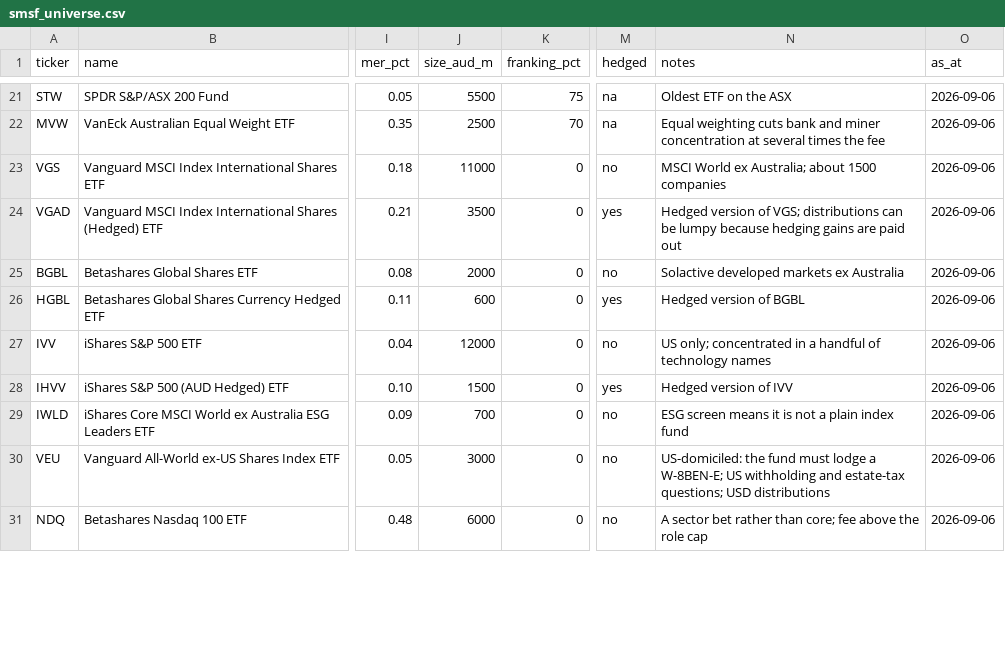
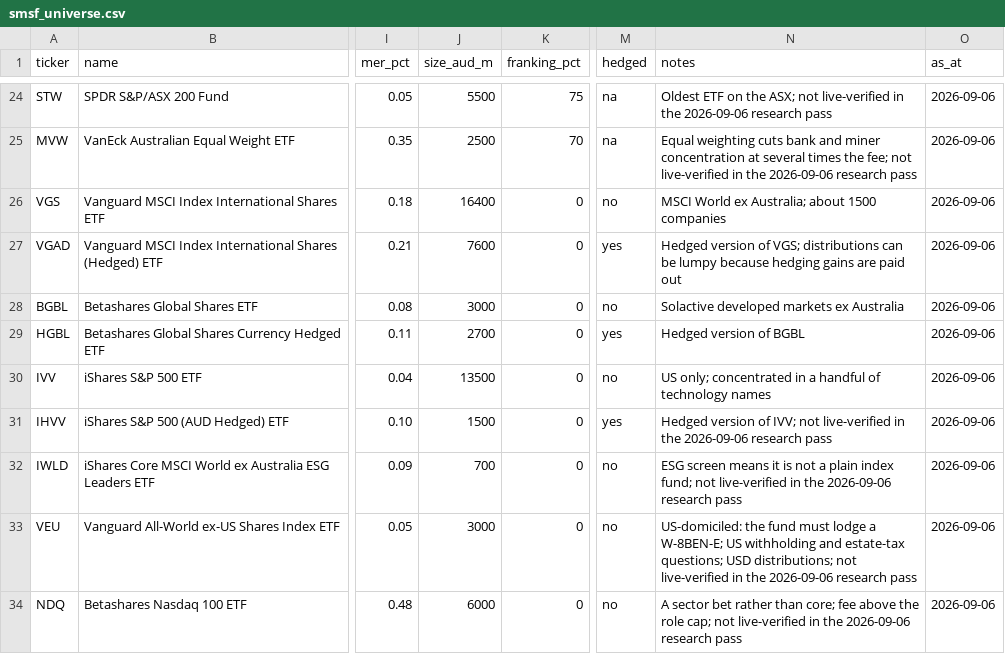
Before and after one commit to rstuklis/home_audit, a CSV file: smsf_universe.csv, drawn as a sheet; only a part is shown, gaps mark what is left out; addresses are those after the commit; the diff covers the shown part only; the diff names each change by its address in the sheet, - before the commit and + after, or states it on an @@ line.

```diff
--- a/smsf_universe.csv
+++ b/smsf_universe.csv
-N24 (notes): …on the ASX
+N24 (notes): …on the ASX; not live-verified in the 2026-09-06 research pass
-N25 (notes): …times the fee
+N25 (notes): …times the fee; not live-verified in the 2026-09-06 research pass
-J26 (size_aud_m): 11000
+J26 (size_aud_m): 16400
-J27 (size_aud_m): 3500
+J27 (size_aud_m): 7600
-J28 (size_aud_m): 2000
+J28 (size_aud_m): 3000
-J29 (size_aud_m): 600
+J29 (size_aud_m): 2700
-J30 (size_aud_m): 12000
+J30 (size_aud_m): 13500
-N31 (notes): …version of IVV
+N31 (notes): …version of IVV; not live-verified in the 2026-09-06 research pass
-N32 (notes): …plain index fund
+N32 (notes): …plain index fund; not live-verified in the 2026-09-06 research pass
-N33 (notes): …questions; USD distributions
+N33 (notes): …questions; USD distributions; not live-verified in the 2026-09-06 research pass
-N34 (notes): …the role cap
+N34 (notes): …the role cap; not live-verified in the 2026-09-06 research pass
```
Also changed, not shown: 3 added rows and 77 edited cells elsewhere in this file, 2 other files.
